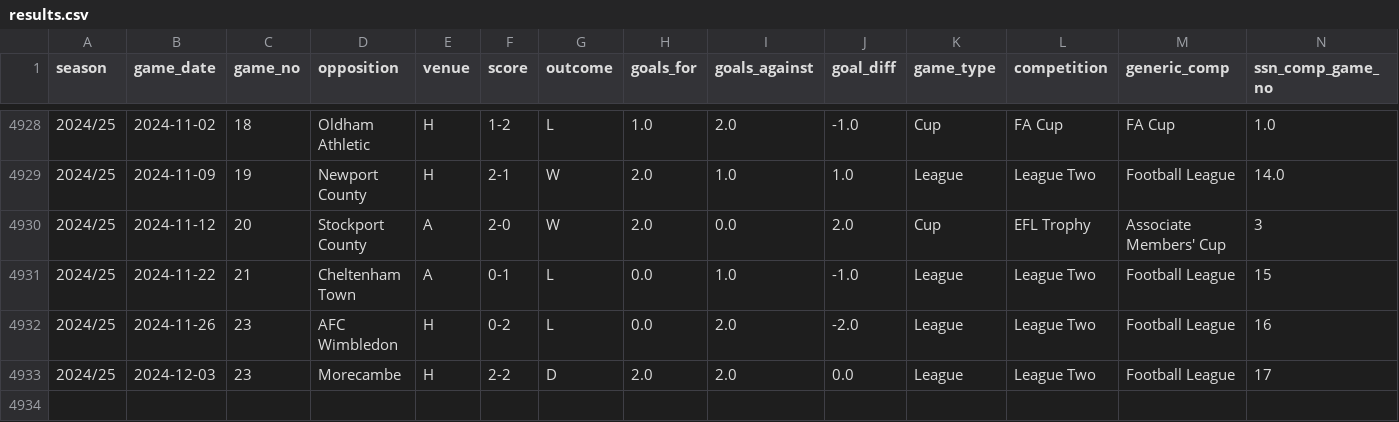
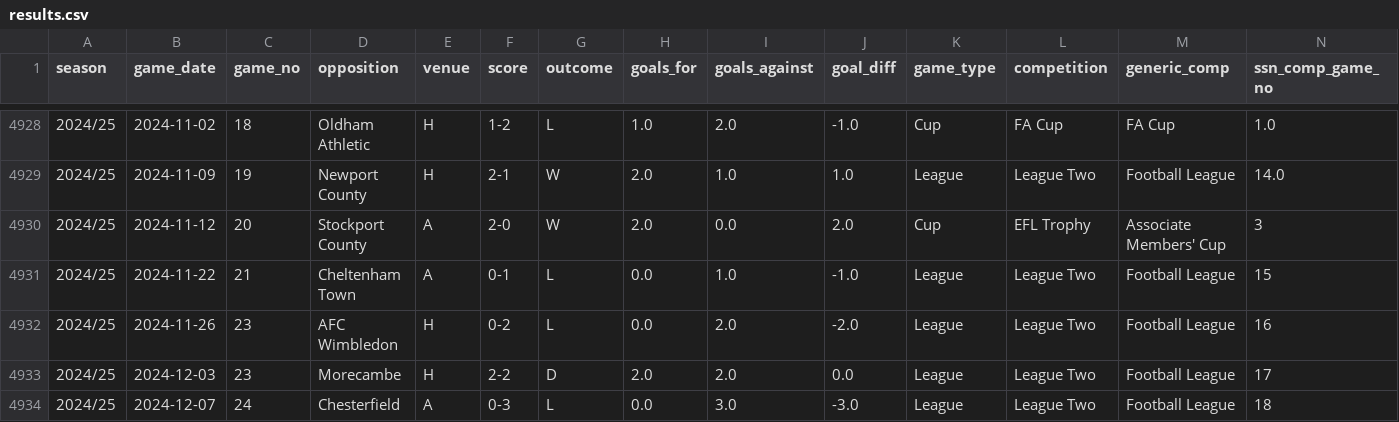
Before and after one commit to petebrown/data-updater, a CSV file: data/results.csv, drawn as a sheet; only a part is shown, gaps mark what is left out; rows hold the shown columns only; the diff names each change by its address in the sheet, - before the commit and + after, or states it on an @@ line.

```diff
--- a/data/results.csv
+++ b/data/results.csv
+row 4934: 2024/25 | 2024-12-07 | 24 | Chesterfield | A | 0-3 | L | 0.0 | 3.0 | -3.0 | League | League Two | Football League | 18
```
Also changed, not shown: data/sub_mins.csv, data/subs.csv, 2 other files.
